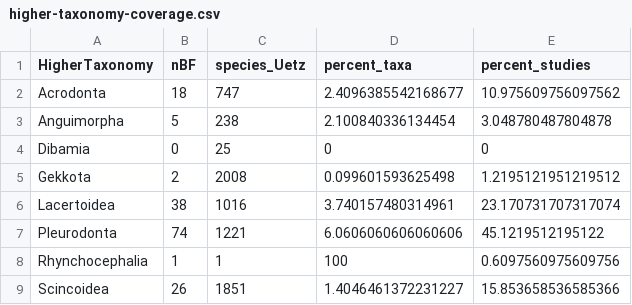
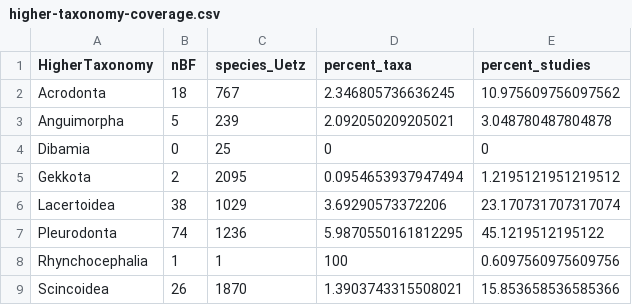
Before and after one commit to nhcooper123/lepidosaur-biteforce, a CSV file: outputs/higher-taxonomy-coverage.csv, drawn as a sheet.

```diff
--- a/outputs/higher-taxonomy-coverage.csv
+++ b/outputs/higher-taxonomy-coverage.csv
@@ -1,9 +1,9 @@
 HigherTaxonomy,nBF,species_Uetz,percent_taxa,percent_studies
-Acrodonta,18,747,2.4096385542168677,10.975609756097562
-Anguimorpha,5,238,2.100840336134454,3.048780487804878
+Acrodonta,18,767,2.346805736636245,10.975609756097562
+Anguimorpha,5,239,2.092050209205021,3.048780487804878
 Dibamia,0,25,0,0
-Gekkota,2,2008,0.099601593625498,1.2195121951219512
-Lacertoidea,38,1016,3.740157480314961,23.170731707317074
-Pleurodonta,74,1221,6.0606060606060606,45.1219512195122
+Gekkota,2,2095,0.0954653937947494,1.2195121951219512
+Lacertoidea,38,1029,3.69290573372206,23.170731707317074
+Pleurodonta,74,1236,5.9870550161812295,45.1219512195122
 Rhynchocephalia,1,1,100,0.6097560975609756
-Scincoidea,26,1851,1.4046461372231227,15.853658536585366
+Scincoidea,26,1870,1.3903743315508021,15.853658536585366
```
Also changed, not shown: outputs/family-coverage.csv, 2 other files.
